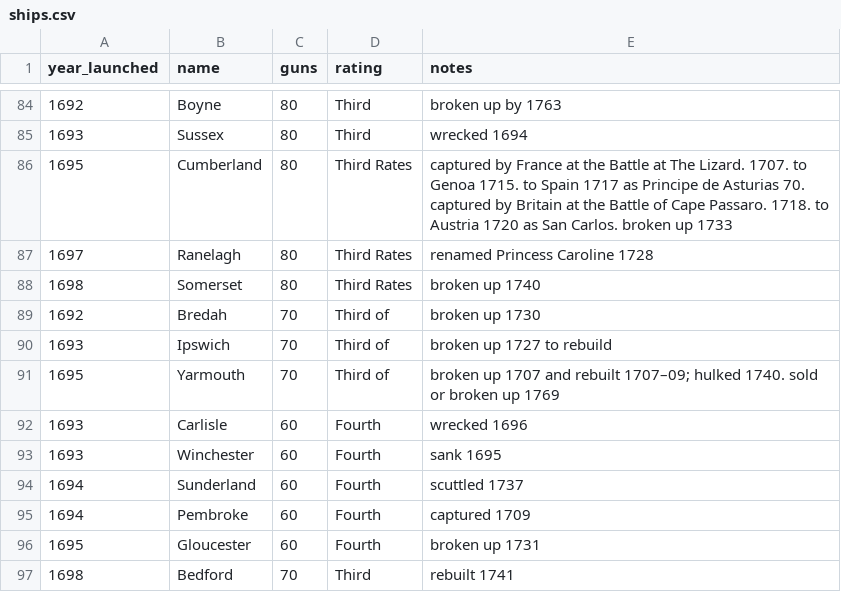
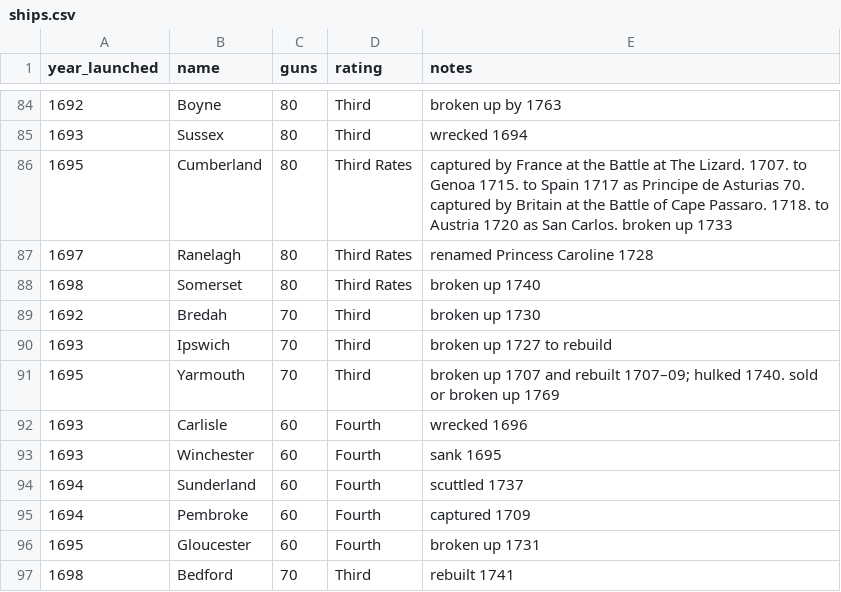
Before and after one commit to PeteRichardson/royal_navy_ships_dataset, a CSV file: ships.csv, drawn as a sheet; only a part is shown, gaps mark what is left out.

Commit message:
a couple of rating fixes

```diff
--- a/ships.csv
+++ b/ships.csv
@@ -88,5 +88,5 @@ year_launched,name,guns,rating,notes
 1698,Somerset,80,Third Rates,broken up 1740
-1692,Bredah,70,Third of,broken up 1730
-1693,Ipswich,70,Third of,broken up 1727 to rebuild
-1695,Yarmouth,70,Third of,broken up 1707 and rebuilt 1707–09; hulked 1740.  sold or broken up 1769
+1692,Bredah,70,Third,broken up 1730
+1693,Ipswich,70,Third,broken up 1727 to rebuild
+1695,Yarmouth,70,Third,broken up 1707 and rebuilt 1707–09; hulked 1740.  sold or broken up 1769
 1693,Carlisle,60,Fourth,wrecked 1696
```
Also changed, not shown: 1 other file.
